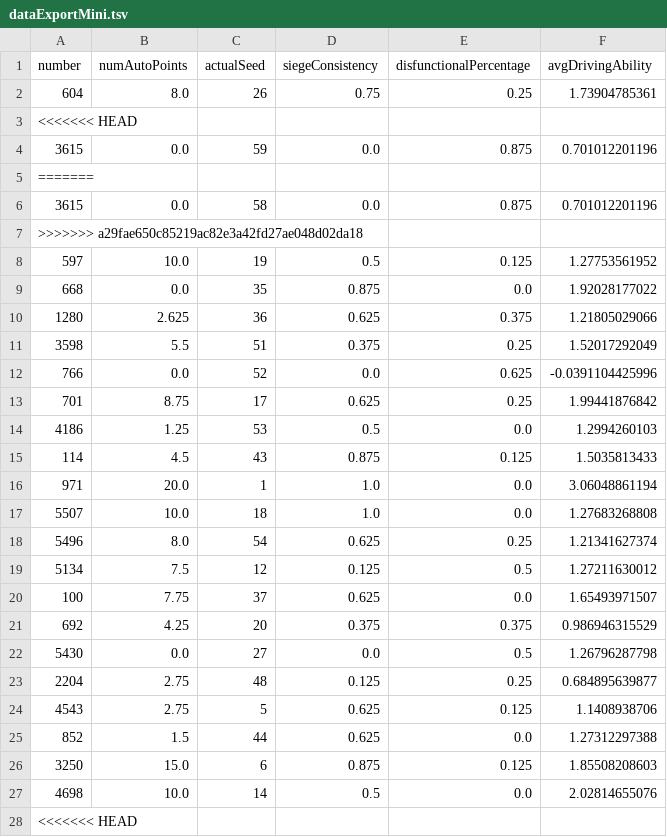
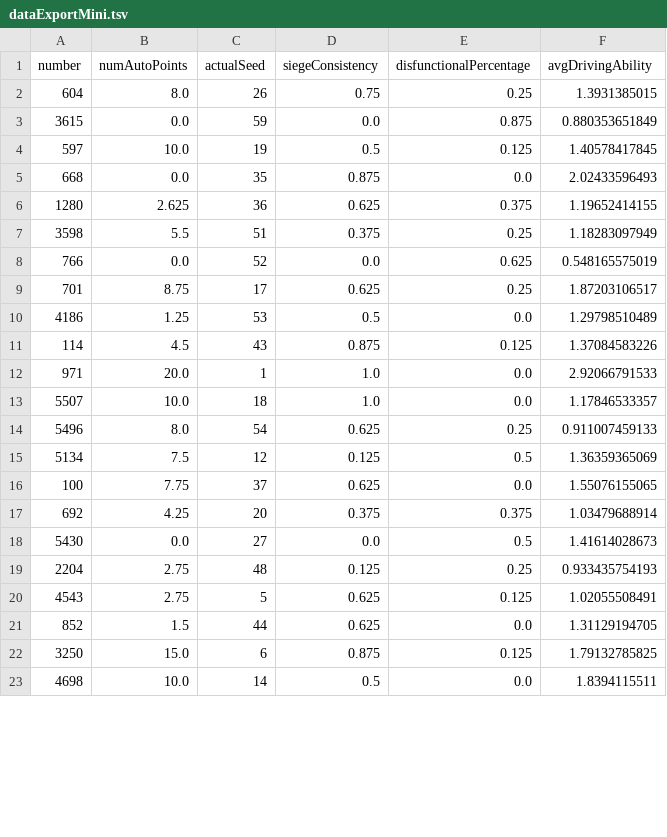
Before and after one commit to frc1678/server-2016, a TSV file: dataExportMini.tsv, drawn as a sheet; only a part is shown; the diff covers the shown part only.

```diff
--- a/dataExportMini.tsv
+++ b/dataExportMini.tsv
@@ -1,28 +1,23 @@
 number	numAutoPoints	actualSeed	siegeConsistency	disfunctionalPercentage	avgDrivingAbility	
-604	8.0	26	0.75	0.25	1.73904785361	
-<<<<<<< HEAD
-3615	0.0	59	0.0	0.875	0.701012201196	
-=======
-3615	0.0	58	0.0	0.875	0.701012201196	
->>>>>>> a29fae650c85219ac82e3a42fd27ae048d02da18
-597	10.0	19	0.5	0.125	1.27753561952	
-668	0.0	35	0.875	0.0	1.92028177022	
-1280	2.625	36	0.625	0.375	1.21805029066	
-3598	5.5	51	0.375	0.25	1.52017292049	
-766	0.0	52	0.0	0.625	-0.0391104425996	
-701	8.75	17	0.625	0.25	1.99441876842	
-4186	1.25	53	0.5	0.0	1.2994260103	
-114	4.5	43	0.875	0.125	1.5035813433	
-971	20.0	1	1.0	0.0	3.06048861194	
-5507	10.0	18	1.0	0.0	1.27683268808	
-5496	8.0	54	0.625	0.25	1.21341627374	
-5134	7.5	12	0.125	0.5	1.27211630012	
-100	7.75	37	0.625	0.0	1.65493971507	
-692	4.25	20	0.375	0.375	0.986946315529	
-5430	0.0	27	0.0	0.5	1.26796287798	
-2204	2.75	48	0.125	0.25	0.684895639877	
-4543	2.75	5	0.625	0.125	1.1408938706	
-852	1.5	44	0.625	0.0	1.27312297388	
-3250	15.0	6	0.875	0.125	1.85508208603	
-4698	10.0	14	0.5	0.0	2.02814655076	
-<<<<<<< HEAD
+604	8.0	26	0.75	0.25	1.3931385015	
+3615	0.0	59	0.0	0.875	0.880353651849	
+597	10.0	19	0.5	0.125	1.40578417845	
+668	0.0	35	0.875	0.0	2.02433596493	
+1280	2.625	36	0.625	0.375	1.19652414155	
+3598	5.5	51	0.375	0.25	1.18283097949	
+766	0.0	52	0.0	0.625	0.548165575019	
+701	8.75	17	0.625	0.25	1.87203106517	
+4186	1.25	53	0.5	0.0	1.29798510489	
+114	4.5	43	0.875	0.125	1.37084583226	
+971	20.0	1	1.0	0.0	2.92066791533	
+5507	10.0	18	1.0	0.0	1.17846533357	
+5496	8.0	54	0.625	0.25	0.911007459133	
+5134	7.5	12	0.125	0.5	1.36359365069	
+100	7.75	37	0.625	0.0	1.55076155065	
+692	4.25	20	0.375	0.375	1.03479688914	
+5430	0.0	27	0.0	0.5	1.41614028673	
+2204	2.75	48	0.125	0.25	0.933435754193	
+4543	2.75	5	0.625	0.125	1.02055508491	
+852	1.5	44	0.625	0.0	1.31129194705	
+3250	15.0	6	0.875	0.125	1.79132785825	
+4698	10.0	14	0.5	0.0	1.8394115511	
```
Also changed, not shown: 7 removed rows and 38 edited cells elsewhere in this file, TSVExport-SAC.tsv, 11 other files.
